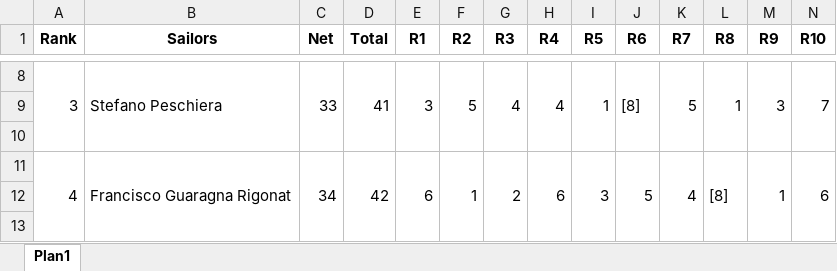
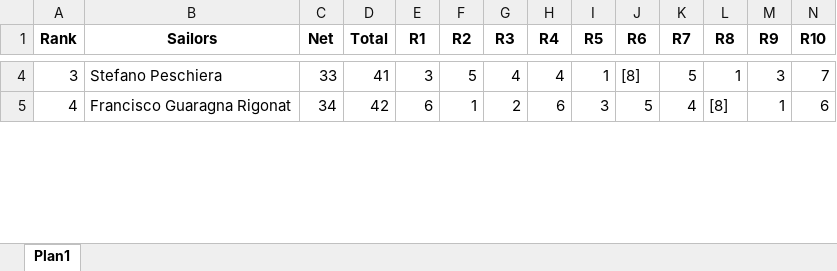
Before and after one commit to Gab-Mel/sailing-rankings-2024.1, an Excel workbook: scrapers/scraped-data-2024/c7/CENTRA & SOUTH Ilca 7.xlsx, sheet Plan1, drawn as a sheet; only a part is shown, gaps mark what is left out; values as stored, in another font and other column widths than the file's, no borders; removed rows and columns are numbered as before the commit, all else as after; the diff covers the shown part only; the diff names each change by its address in the sheet, - before the commit and + after, or states it on an @@ line.

```diff
--- a/scrapers/scraped-data-2024/c7/CENTRA & SOUTH Ilca 7.xlsx (sheet Plan1)
+++ b/scrapers/scraped-data-2024/c7/CENTRA & SOUTH Ilca 7.xlsx (sheet Plan1)
-A8:A10 merged
-B8:B10 merged
-C8:C10 merged
-D8:D10 merged
-E8:E10 merged
-F8:F10 merged
-G8:G10 merged
-H8:H10 merged
-I8:I10 merged
-J8:J10 merged
-K8:K10 merged
-L8:L10 merged
-M8:M10 merged
-N8:N10 merged
-row 9: (empty)
-row 10: (empty)
-A11:A13 merged
-B11:B13 merged
-C11:C13 merged
-D11:D13 merged
-E11:E13 merged
-F11:F13 merged
-G11:G13 merged
-H11:H13 merged
-I11:I13 merged
-J11:J13 merged
-K11:K13 merged
-L11:L13 merged
-M11:M13 merged
-N11:N13 merged
-row 12: (empty)
-row 13: (empty)
```
Also changed, not shown: 62 removed rows and merged cells elsewhere in this sheet, 5 other files.
